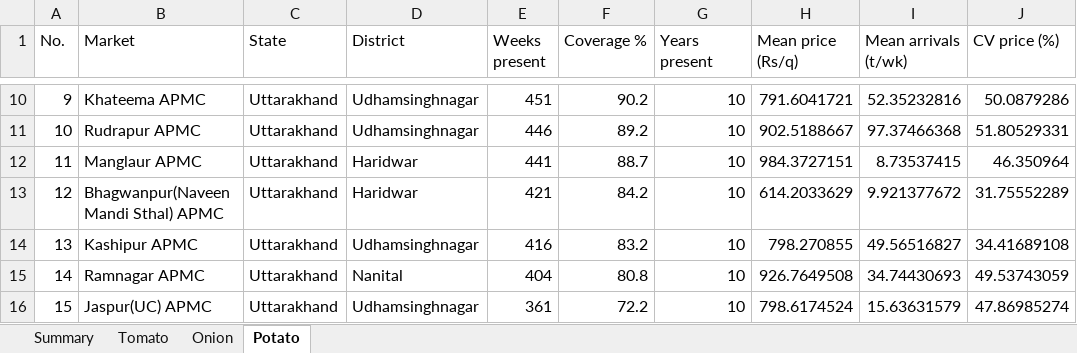
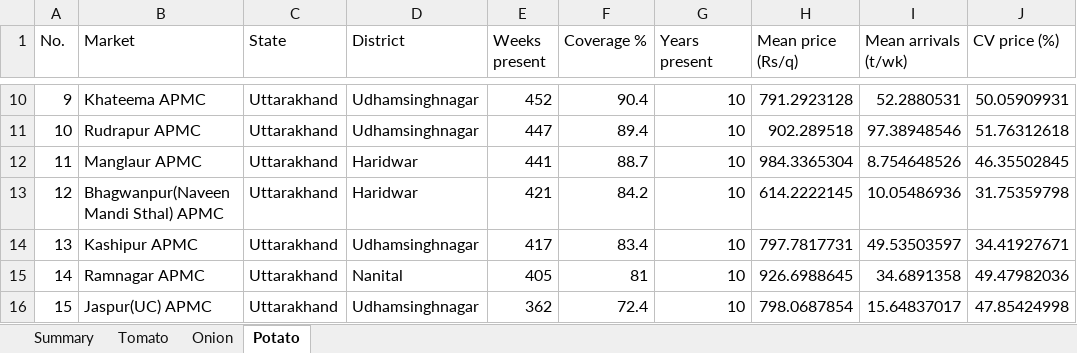
Before and after one commit to masroor01/TOP-Digital-Twin, an Excel workbook: Model_Output/appendix_market_selection.xlsx, sheet Potato, drawn as a sheet; only a part is shown, gaps mark what is left out; values as stored, in another font and other column widths than the file's, no borders; the diff covers the shown part only; the diff names each change by its address in the sheet, - before the commit and + after, or states it on an @@ line.

```diff
--- a/Model_Output/appendix_market_selection.xlsx (sheet Potato)
+++ b/Model_Output/appendix_market_selection.xlsx (sheet Potato)
-E10 (Weeks present): 451
+E10 (Weeks present): 452
-F10 (Coverage %): 90.2
+F10 (Coverage %): 90.4
-H10 (Mean price (Rs/q)): 791.6041721
+H10 (Mean price (Rs/q)): 791.2923128
-I10 (Mean arrivals (t/wk)): 52.35232816
+I10 (Mean arrivals (t/wk)): 52.2880531
-J10 (CV price (%)): 50.0879286
+J10 (CV price (%)): 50.05909931
-E11 (Weeks present): 446
+E11 (Weeks present): 447
-F11 (Coverage %): 89.2
+F11 (Coverage %): 89.4
-H11 (Mean price (Rs/q)): 902.5188667
+H11 (Mean price (Rs/q)): 902.289518
-I11 (Mean arrivals (t/wk)): 97.37466368
+I11 (Mean arrivals (t/wk)): 97.38948546
-J11 (CV price (%)): 51.80529331
+J11 (CV price (%)): 51.76312618
-H12 (Mean price (Rs/q)): 984.3727151
+H12 (Mean price (Rs/q)): 984.3365304
-I12 (Mean arrivals (t/wk)): 8.73537415
+I12 (Mean arrivals (t/wk)): 8.754648526
-J12 (CV price (%)): 46.350964
+J12 (CV price (%)): 46.35502845
-H13 (Mean price (Rs/q)): 614.2033629
+H13 (Mean price (Rs/q)): 614.2222145
-I13 (Mean arrivals (t/wk)): 9.921377672
+I13 (Mean arrivals (t/wk)): 10.05486936
-J13 (CV price (%)): 31.75552289
+J13 (CV price (%)): 31.75359798
-E14 (Weeks present): 416
+E14 (Weeks present): 417
-F14 (Coverage %): 83.2
+F14 (Coverage %): 83.4
-H14 (Mean price (Rs/q)): 798.270855
+H14 (Mean price (Rs/q)): 797.7817731
-I14 (Mean arrivals (t/wk)): 49.56516827
+I14 (Mean arrivals (t/wk)): 49.53503597
-J14 (CV price (%)): 34.41689108
+J14 (CV price (%)): 34.41927671
-E15 (Weeks present): 404
+E15 (Weeks present): 405
-F15 (Coverage %): 80.8
+F15 (Coverage %): 81
-H15 (Mean price (Rs/q)): 926.7649508
+H15 (Mean price (Rs/q)): 926.6988645
-I15 (Mean arrivals (t/wk)): 34.74430693
+I15 (Mean arrivals (t/wk)): 34.6891358
-J15 (CV price (%)): 49.53743059
+J15 (CV price (%)): 49.47982036
-E16 (Weeks present): 361
+E16 (Weeks present): 362
-F16 (Coverage %): 72.2
+F16 (Coverage %): 72.4
-H16 (Mean price (Rs/q)): 798.6174524
+H16 (Mean price (Rs/q)): 798.0687854
-I16 (Mean arrivals (t/wk)): 15.63631579
+I16 (Mean arrivals (t/wk)): 15.64837017
-J16 (CV price (%)): 47.86985274
+J16 (CV price (%)): 47.85424998
```
Also changed, not shown: 392 edited cells elsewhere in this sheet, sheet Onion, sheet Tomato, sheet Summary, 16 other files.
